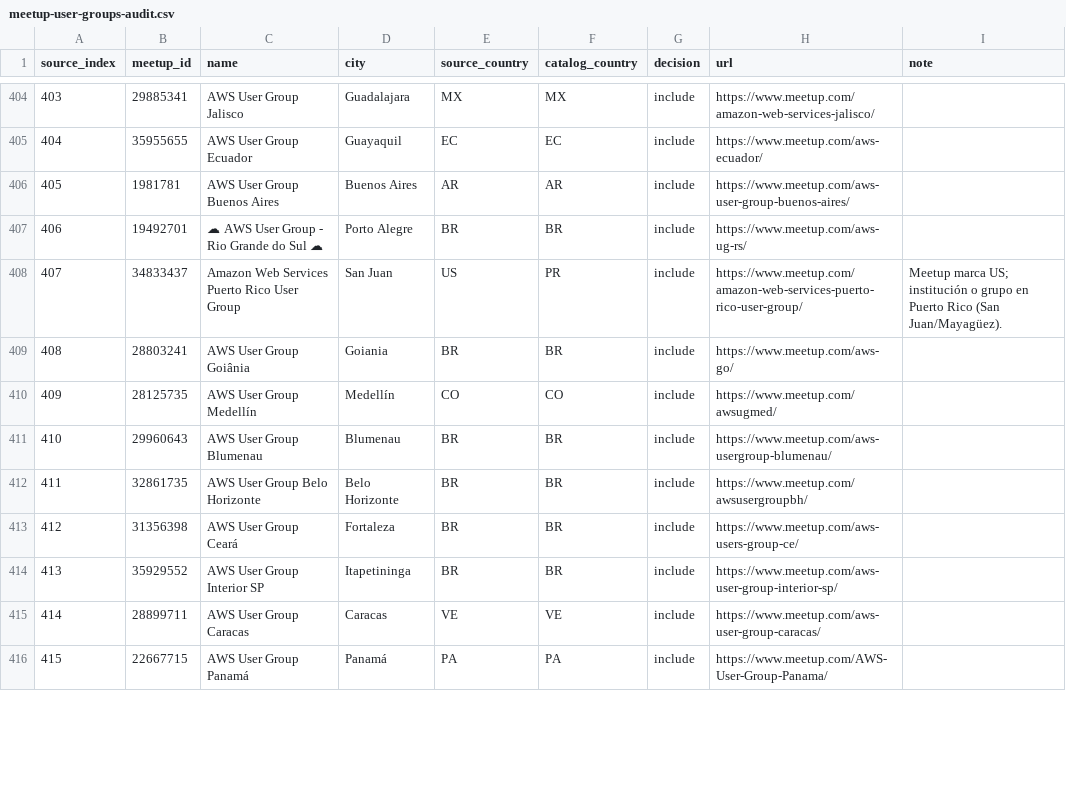
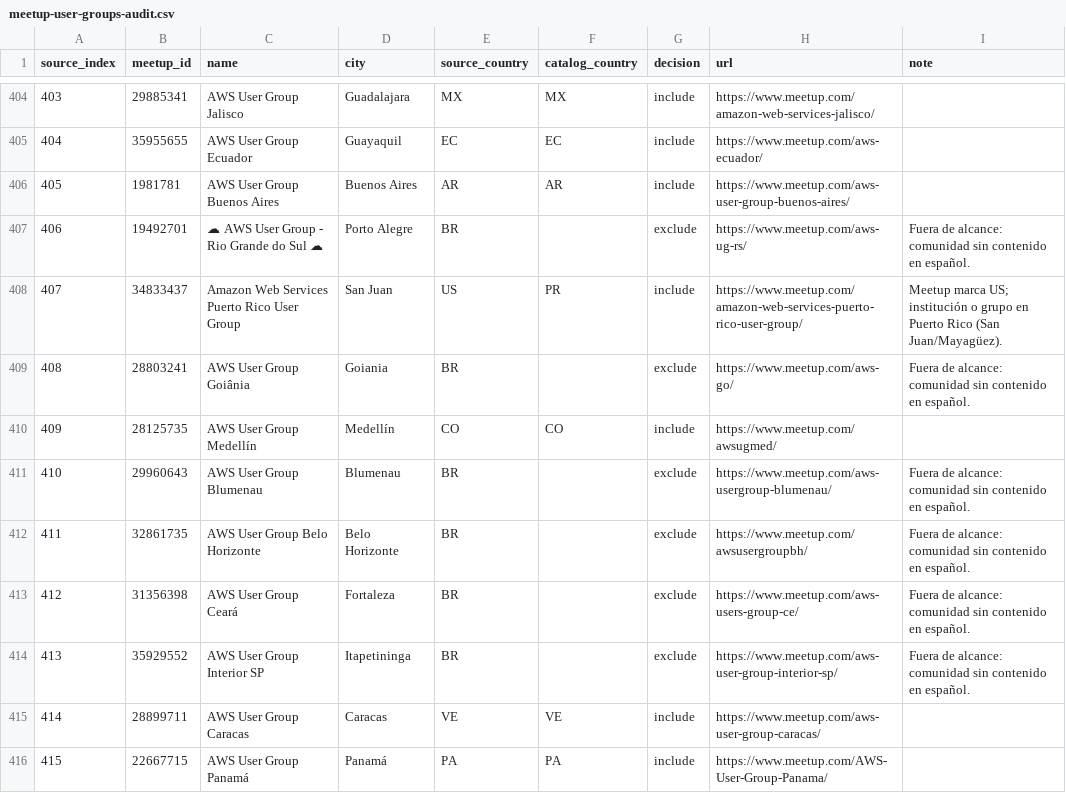
Before and after one commit to guilleojeda/donde-aprendo-aws, a CSV file: docs/meetup-user-groups-audit.csv, drawn as a sheet; only a part is shown, gaps mark what is left out; the diff covers the shown part only.

```diff
--- a/docs/meetup-user-groups-audit.csv
+++ b/docs/meetup-user-groups-audit.csv
@@ -406,10 +406,10 @@ source_index,meetup_id,name,city,source_country,catalog_country,decision,url,not
 405,1981781,AWS User Group Buenos Aires,Buenos Aires,AR,AR,include,https://www.meetup.com/aws-user-group-buenos-aires/,
-406,19492701,☁ AWS User Group - Rio Grande do Sul ☁,Porto Alegre,BR,BR,include,https://www.meetup.com/aws-ug-rs/,
+406,19492701,☁ AWS User Group - Rio Grande do Sul ☁,Porto Alegre,BR,,exclude,https://www.meetup.com/aws-ug-rs/,Fuera de alcance: comunidad sin contenido en español.
 407,34833437,Amazon Web Services Puerto Rico User Group,San Juan,US,PR,include,https://www.meetup.com/amazon-web-services-puerto-rico-user-group/,Meetup marca US; institución o grupo en Puerto Rico (San Juan/Mayagüez).
-408,28803241,AWS User Group Goiânia,Goiania,BR,BR,include,https://www.meetup.com/aws-go/,
+408,28803241,AWS User Group Goiânia,Goiania,BR,,exclude,https://www.meetup.com/aws-go/,Fuera de alcance: comunidad sin contenido en español.
 409,28125735,AWS User Group Medellín,Medellín,CO,CO,include,https://www.meetup.com/awsugmed/,
-410,29960643,AWS User Group Blumenau,Blumenau,BR,BR,include,https://www.meetup.com/aws-usergroup-blumenau/,
-411,32861735,AWS User Group Belo Horizonte,Belo Horizonte,BR,BR,include,https://www.meetup.com/awsusergroupbh/,
-412,31356398,AWS User Group Ceará,Fortaleza,BR,BR,include,https://www.meetup.com/aws-users-group-ce/,
-413,35929552,AWS User Group Interior SP,Itapetininga,BR,BR,include,https://www.meetup.com/aws-user-group-interior-sp/,
+410,29960643,AWS User Group Blumenau,Blumenau,BR,,exclude,https://www.meetup.com/aws-usergroup-blumenau/,Fuera de alcance: comunidad sin contenido en español.
+411,32861735,AWS User Group Belo Horizonte,Belo Horizonte,BR,,exclude,https://www.meetup.com/awsusergroupbh/,Fuera de alcance: comunidad sin contenido en español.
+412,31356398,AWS User Group Ceará,Fortaleza,BR,,exclude,https://www.meetup.com/aws-users-group-ce/,Fuera de alcance: comunidad sin contenido en español.
+413,35929552,AWS User Group Interior SP,Itapetininga,BR,,exclude,https://www.meetup.com/aws-user-group-interior-sp/,Fuera de alcance: comunidad sin contenido en español.
 414,28899711,AWS User Group Caracas,Caracas,VE,VE,include,https://www.meetup.com/aws-user-group-caracas/,
```
Also changed, not shown: 120 edited cells elsewhere in this file, 6 other files.
